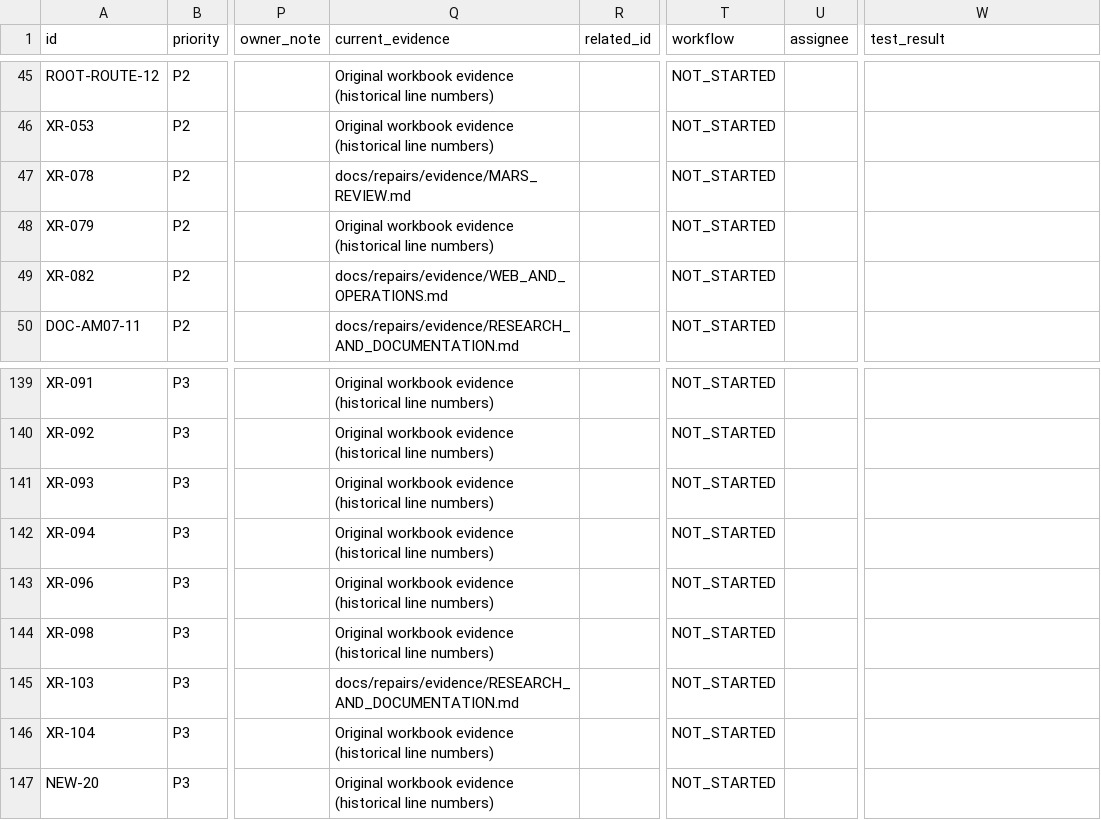
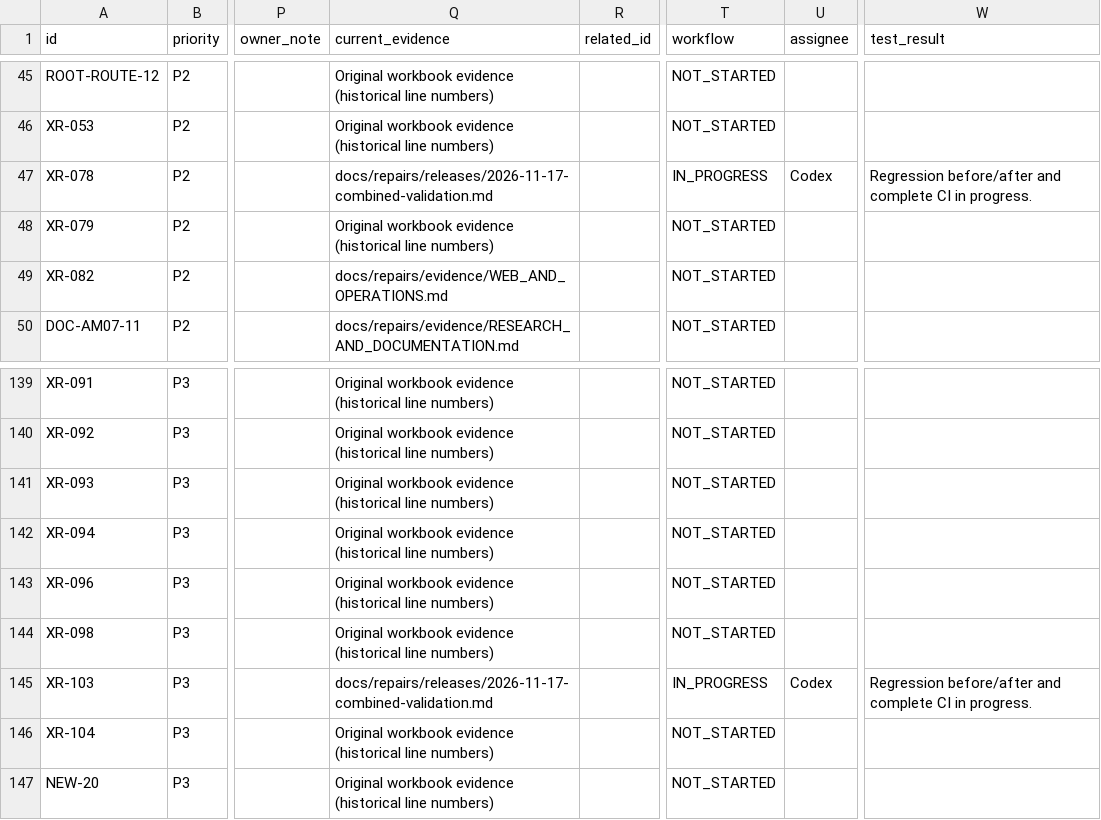
Before and after one commit to damandamanaulakh-tech/MARS, a CSV file: docs/repairs/backlog.csv, drawn as a sheet; only a part is shown, gaps mark what is left out; the diff names each change by its address in the sheet, - before the commit and + after, or states it on an @@ line.

Commit message:
Freeze Goal 11 actual-engine protocol and forward evidence implementation [skip render]

```diff
--- a/docs/repairs/backlog.csv
+++ b/docs/repairs/backlog.csv
-Q47 (current_evidence): docs/repairs/evidence/MARS_REVIEW.md
+Q47 (current_evidence): docs/repairs/releases/2026-11-17-combined-validation.md
-T47 (workflow): NOT_STARTED
+T47 (workflow): IN_PROGRESS
-U47 (assignee): (empty)
+U47 (assignee): Codex
-W47 (test_result): (empty)
+W47 (test_result): Regression before/after and complete CI in progress.
-Q145 (current_evidence): docs/repairs/evidence/RESEARCH_AND_DOCUMENTATION.md
+Q145 (current_evidence): docs/repairs/releases/2026-11-17-combined-validation.md
-T145 (workflow): NOT_STARTED
+T145 (workflow): IN_PROGRESS
-U145 (assignee): (empty)
+U145 (assignee): Codex
-W145 (test_result): (empty)
+W145 (test_result): Regression before/after and complete CI in progress.
```
Also changed, not shown: 32 other files.
